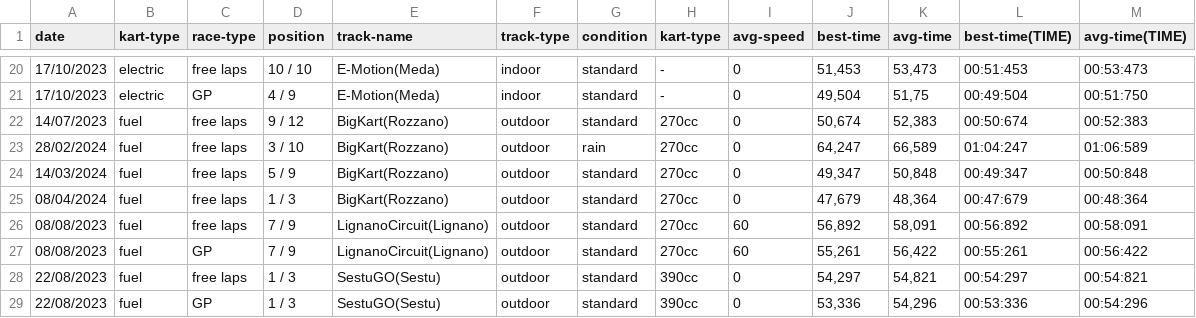
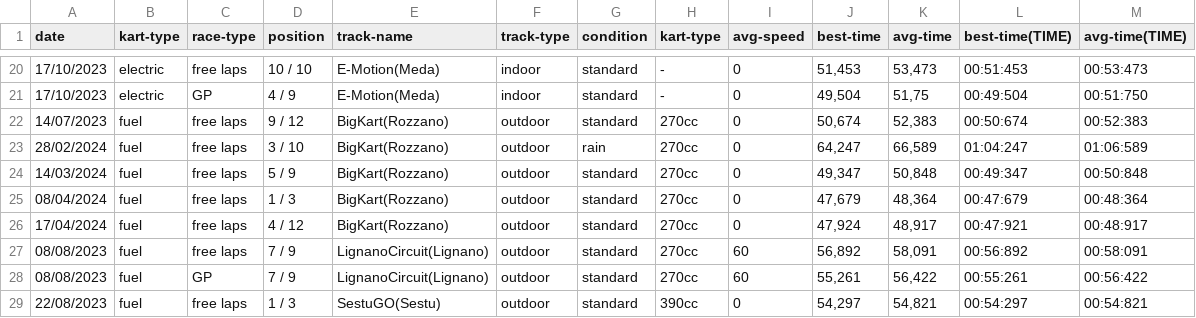
Before and after one commit to MasterCruelty/gokart-data-hub, a CSV file: src/kart-data-example.csv, drawn as a sheet; only a part is shown, gaps mark what is left out; the shorter side is filled out with more unchanged rows.

Commit message:
update csv example

```diff
--- a/src/kart-data-example.csv
+++ b/src/kart-data-example.csv
@@ -25,2 +25,3 @@ date,kart-type,race-type,position,track-name,track-type,condition,kart-type,avg-
 08/04/2024,fuel,free laps,1 / 3,BigKart(Rozzano),outdoor,standard,270cc,0,"47,679","48,364",00:47:679,00:48:364
+17/04/2024,fuel,free laps,4 / 12,BigKart(Rozzano),outdoor,standard,270cc,0,"47,924","48,917",00:47:921,00:48:917
 08/08/2023,fuel,free laps,7 / 9,LignanoCircuit(Lignano),outdoor,standard,270cc,60,"56,892","58,091",00:56:892,00:58:091
```
